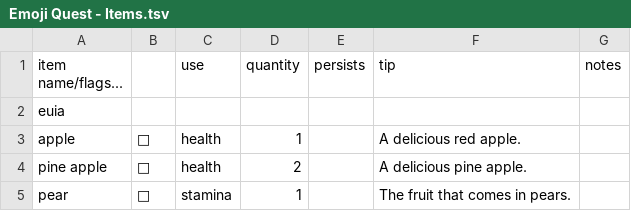
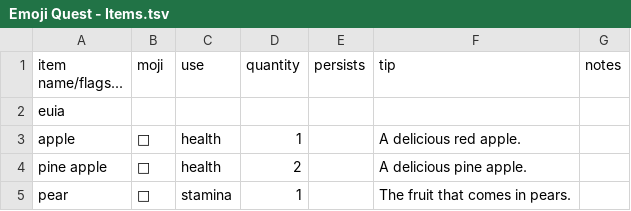
Before and after one commit to kriskowal/lobster, a TSV file: game/sheets/Emoji Quest - Items.tsv, drawn as a sheet; only a part is shown.

Commit message:
Rework the sprite sheet gen situation

```diff
--- a/game/sheets/Emoji Quest - Items.tsv
+++ b/game/sheets/Emoji Quest - Items.tsv
@@ -1,2 +1,2 @@
-item name/flags...		use	quantity	persists	tip	notes
+item name/flags...	moji	use	quantity	persists	tip	notes
 euia						
```
Also changed, not shown: game/sheets/Emoji Quest - Tiles.tsv, 6 other files.
